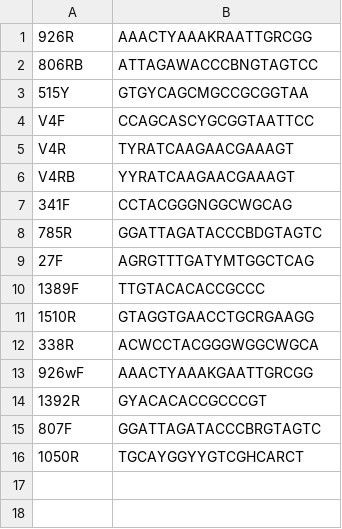
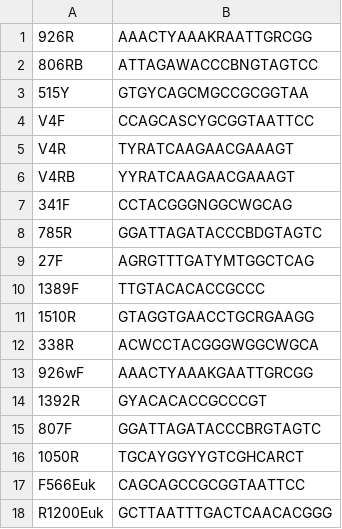
Before and after one commit to jcmcnch/primer-regions.alignments, a TSV file: input/primer.tsv, drawn as a sheet; the diff names each change by its address in the sheet, - before the commit and + after, or states it on an @@ line.

Commit message:
add primers from illinois sequencing centre for testing

```diff
--- a/input/primer.tsv
+++ b/input/primer.tsv
+row 17: F566Euk | CAGCAGCCGCGGTAATTCC
+row 18: R1200Euk | GCTTAATTTGACTCAACACGGG
```
Also changed, not shown: 10 other files.
